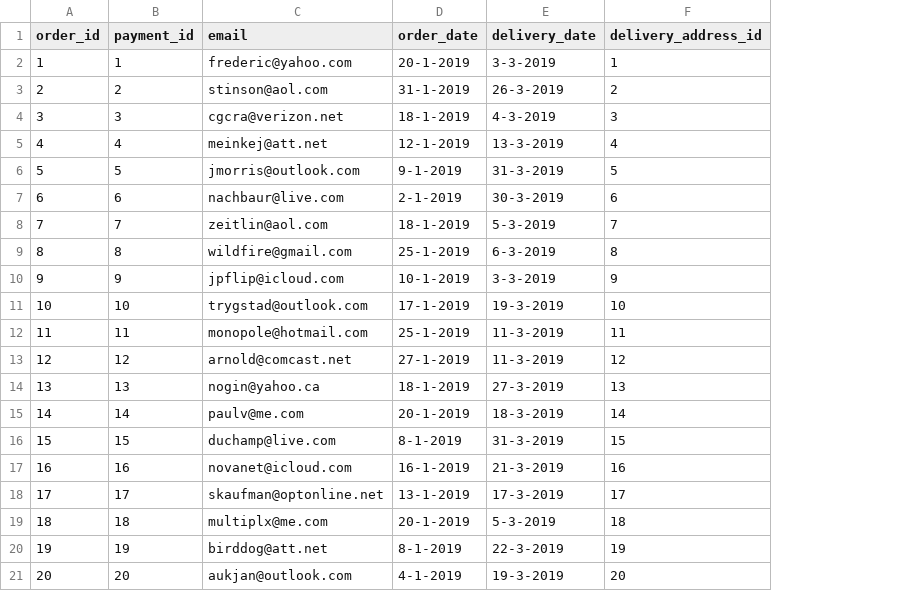
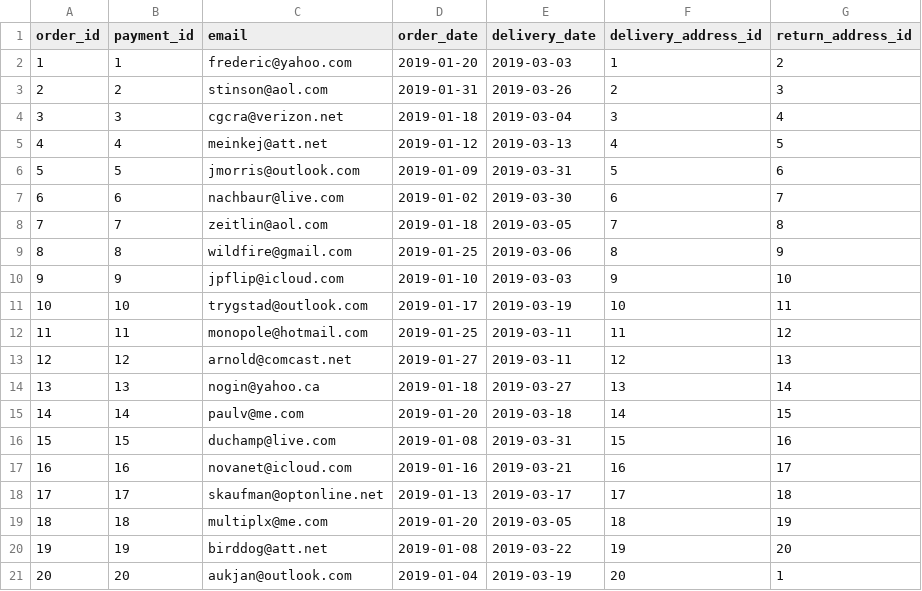
Before and after one commit to dxc2961/cs320_data_management_project, a CSV file: data/order.csv, drawn as a sheet; the diff names each change by its address in the sheet, - before the commit and + after, or states it on an @@ line.

Commit message:
Created OrderTable class; altered order.csv and Order.java

```diff
--- a/data/order.csv
+++ b/data/order.csv
+column G (return_address_id), rows 2-21: 2 | 3 | 4 | 5 | 6 | 7 | 8 | 9 | 10 | 11 | 12 | 13 | 14 | 15 | 16 | 17 | 18 | 19 | 20 | 1
-D2 (order_date): 20-1-2019
+D2 (order_date): 2019-01-20
-E2 (delivery_date): 3-3-2019
+E2 (delivery_date): 2019-03-03
-D3 (order_date): 31-1-2019
+D3 (order_date): 2019-01-31
-E3 (delivery_date): 26-3-2019
+E3 (delivery_date): 2019-03-26
-D4 (order_date): 18-1-2019
+D4 (order_date): 2019-01-18
-E4 (delivery_date): 4-3-2019
+E4 (delivery_date): 2019-03-04
-D5 (order_date): 12-1-2019
+D5 (order_date): 2019-01-12
-E5 (delivery_date): 13-3-2019
+E5 (delivery_date): 2019-03-13
-D6 (order_date): 9-1-2019
+D6 (order_date): 2019-01-09
-E6 (delivery_date): 31-3-2019
+E6 (delivery_date): 2019-03-31
-D7 (order_date): 2-1-2019
+D7 (order_date): 2019-01-02
-E7 (delivery_date): 30-3-2019
+E7 (delivery_date): 2019-03-30
-D8 (order_date): 18-1-2019
+D8 (order_date): 2019-01-18
-E8 (delivery_date): 5-3-2019
+E8 (delivery_date): 2019-03-05
-D9 (order_date): 25-1-2019
+D9 (order_date): 2019-01-25
-E9 (delivery_date): 6-3-2019
+E9 (delivery_date): 2019-03-06
-D10 (order_date): 10-1-2019
+D10 (order_date): 2019-01-10
-E10 (delivery_date): 3-3-2019
+E10 (delivery_date): 2019-03-03
-D11 (order_date): 17-1-2019
+D11 (order_date): 2019-01-17
-E11 (delivery_date): 19-3-2019
+E11 (delivery_date): 2019-03-19
-D12 (order_date): 25-1-2019
+D12 (order_date): 2019-01-25
-E12:E13 (delivery_date): 11-3-2019
+E12:E13 (delivery_date): 2019-03-11
-D13 (order_date): 27-1-2019
+D13 (order_date): 2019-01-27
-D14 (order_date): 18-1-2019
+D14 (order_date): 2019-01-18
-E14 (delivery_date): 27-3-2019
+E14 (delivery_date): 2019-03-27
-D15 (order_date): 20-1-2019
+D15 (order_date): 2019-01-20
-E15 (delivery_date): 18-3-2019
+E15 (delivery_date): 2019-03-18
-D16 (order_date): 8-1-2019
+D16 (order_date): 2019-01-08
-E16 (delivery_date): 31-3-2019
+E16 (delivery_date): 2019-03-31
-D17 (order_date): 16-1-2019
+D17 (order_date): 2019-01-16
-E17 (delivery_date): 21-3-2019
+E17 (delivery_date): 2019-03-21
-D18 (order_date): 13-1-2019
+D18 (order_date): 2019-01-13
-E18 (delivery_date): 17-3-2019
+E18 (delivery_date): 2019-03-17
-D19 (order_date): 20-1-2019
+D19 (order_date): 2019-01-20
-E19 (delivery_date): 5-3-2019
+E19 (delivery_date): 2019-03-05
-D20 (order_date): 8-1-2019
+D20 (order_date): 2019-01-08
-E20 (delivery_date): 22-3-2019
+E20 (delivery_date): 2019-03-22
-D21 (order_date): 4-1-2019
+D21 (order_date): 2019-01-04
-E21 (delivery_date): 19-3-2019
+E21 (delivery_date): 2019-03-19
```
Also changed, not shown: 3 other files.
